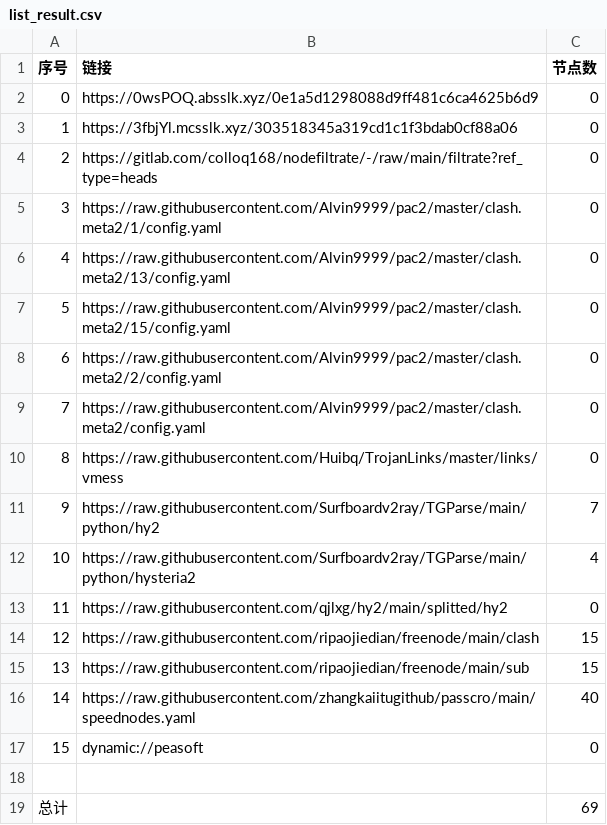
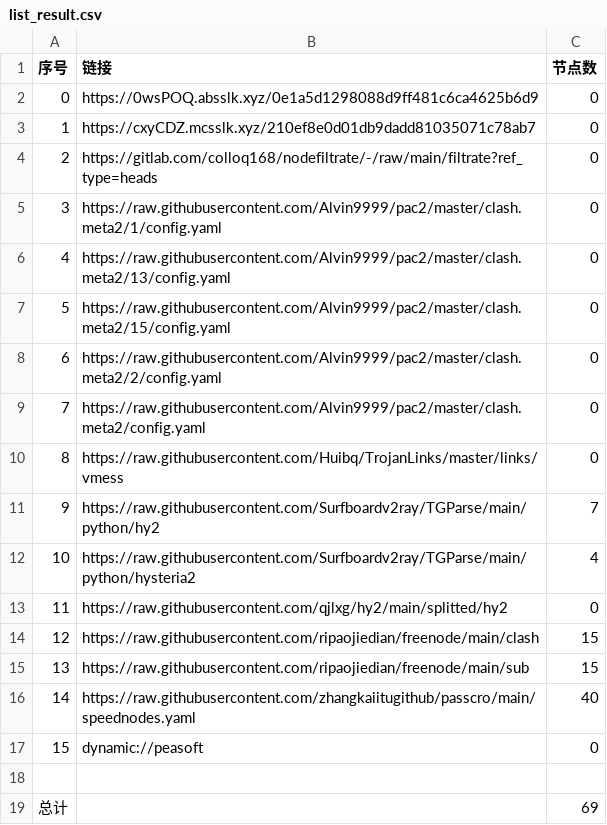
Before and after one commit to xiao33521/AutoMergePublicNodes33521, a CSV file: list_result.csv, drawn as a sheet.

```diff
--- a/list_result.csv
+++ b/list_result.csv
@@ -2,3 +2,3 @@
 0,https://0wsPOQ.absslk.xyz/0e1a5d1298088d9ff481c6ca4625b6d9,0
-1,https://3fbjYl.mcsslk.xyz/303518345a319cd1c1f3bdab0cf88a06,0
+1,https://cxyCDZ.mcsslk.xyz/210ef8e0d01db9dadd81035071c78ab7,0
 2,https://gitlab.com/colloq168/nodefiltrate/-/raw/main/filtrate?ref_type=heads,0
```
Also changed, not shown: 3 other files.
